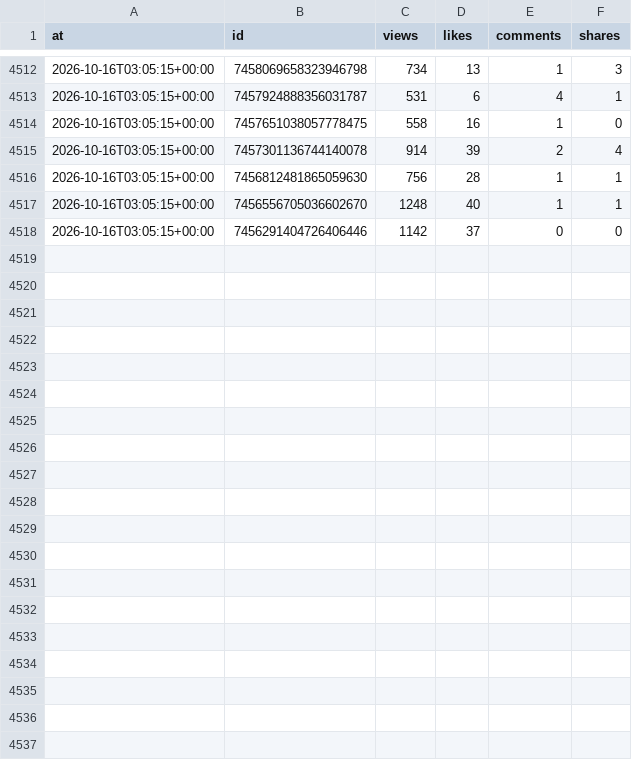
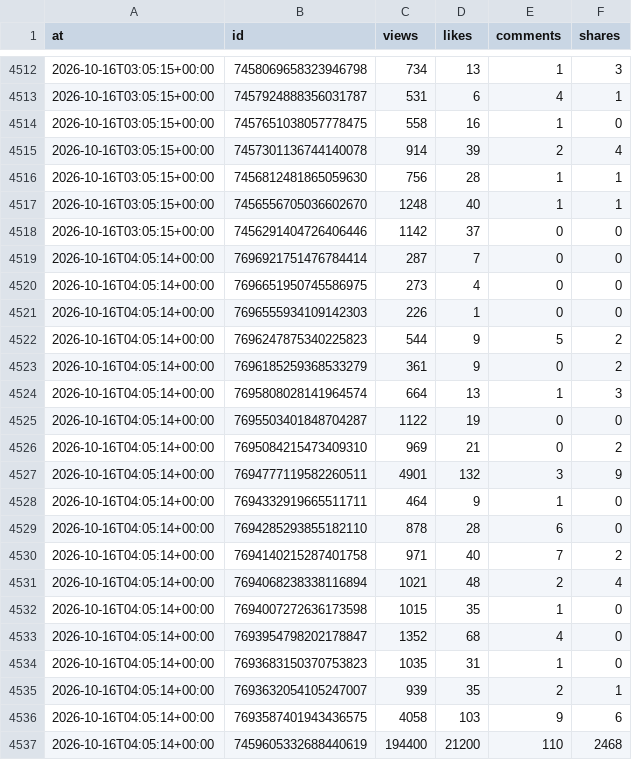
Before and after one commit to josh-max2/pokepilot-stats, a CSV file: data/snapshots.csv, drawn as a sheet; only a part is shown, gaps mark what is left out; the diff covers the shown part only.

```diff
--- a/data/snapshots.csv
+++ b/data/snapshots.csv
@@ -4518 +4518,20 @@ at,id,views,likes,comments,shares
 2026-10-16T03:05:15+00:00,7456291404726406446,1142,37,0,0
+2026-10-16T04:05:14+00:00,7696921751476784414,287,7,0,0
+2026-10-16T04:05:14+00:00,7696651950745586975,273,4,0,0
+2026-10-16T04:05:14+00:00,7696555934109142303,226,1,0,0
+2026-10-16T04:05:14+00:00,7696247875340225823,544,9,5,2
+2026-10-16T04:05:14+00:00,7696185259368533279,361,9,0,2
+2026-10-16T04:05:14+00:00,7695808028141964574,664,13,1,3
+2026-10-16T04:05:14+00:00,7695503401848704287,1122,19,0,0
+2026-10-16T04:05:14+00:00,7695084215473409310,969,21,0,2
+2026-10-16T04:05:14+00:00,7694777119582260511,4901,132,3,9
+2026-10-16T04:05:14+00:00,7694332919665511711,464,9,1,0
+2026-10-16T04:05:14+00:00,7694285293855182110,878,28,6,0
+2026-10-16T04:05:14+00:00,7694140215287401758,971,40,7,2
+2026-10-16T04:05:14+00:00,7694068238338116894,1021,48,2,4
+2026-10-16T04:05:14+00:00,7694007272636173598,1015,35,1,0
+2026-10-16T04:05:14+00:00,7693954798202178847,1352,68,4,0
+2026-10-16T04:05:14+00:00,7693683150370753823,1035,31,1,0
+2026-10-16T04:05:14+00:00,7693632054105247007,939,35,2,1
+2026-10-16T04:05:14+00:00,7693587401943436575,4058,103,9,6
+2026-10-16T04:05:14+00:00,7459605332688440619,194400,21200,110,2468
```
Also changed, not shown: 9 added rows elsewhere in this file, data/account.csv, 1 other file.
